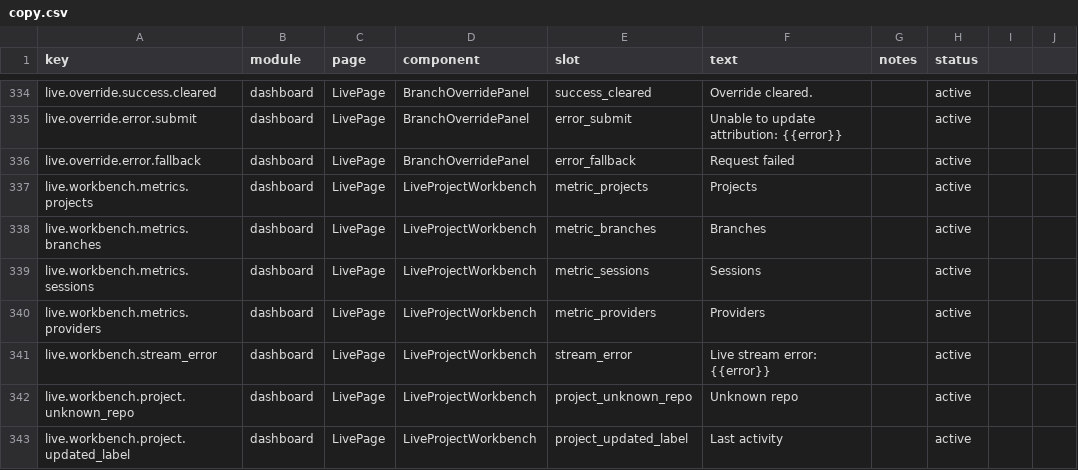
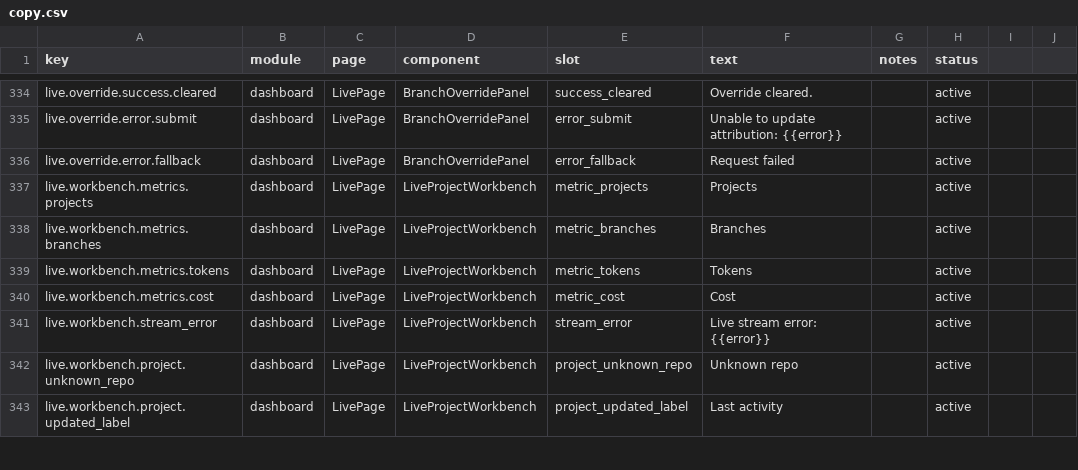
Before and after one commit to ivasuy/VibeDeck, a CSV file: dashboard/src/content/copy.csv, drawn as a sheet; only a part is shown, gaps mark what is left out.

Commit message:
fix(dashboard): align live workbench selection

```diff
--- a/dashboard/src/content/copy.csv
+++ b/dashboard/src/content/copy.csv
@@ -338,4 +338,4 @@ live.workbench.metrics.projects,dashboard,LivePage,LiveProjectWorkbench,metric_p
 live.workbench.metrics.branches,dashboard,LivePage,LiveProjectWorkbench,metric_branches,Branches,,active
-live.workbench.metrics.sessions,dashboard,LivePage,LiveProjectWorkbench,metric_sessions,Sessions,,active
-live.workbench.metrics.providers,dashboard,LivePage,LiveProjectWorkbench,metric_providers,Providers,,active
+live.workbench.metrics.tokens,dashboard,LivePage,LiveProjectWorkbench,metric_tokens,Tokens,,active
+live.workbench.metrics.cost,dashboard,LivePage,LiveProjectWorkbench,metric_cost,Cost,,active
 live.workbench.stream_error,dashboard,LivePage,LiveProjectWorkbench,stream_error,Live stream error: {{error}},,active
```
Also changed, not shown: 3 other files.
